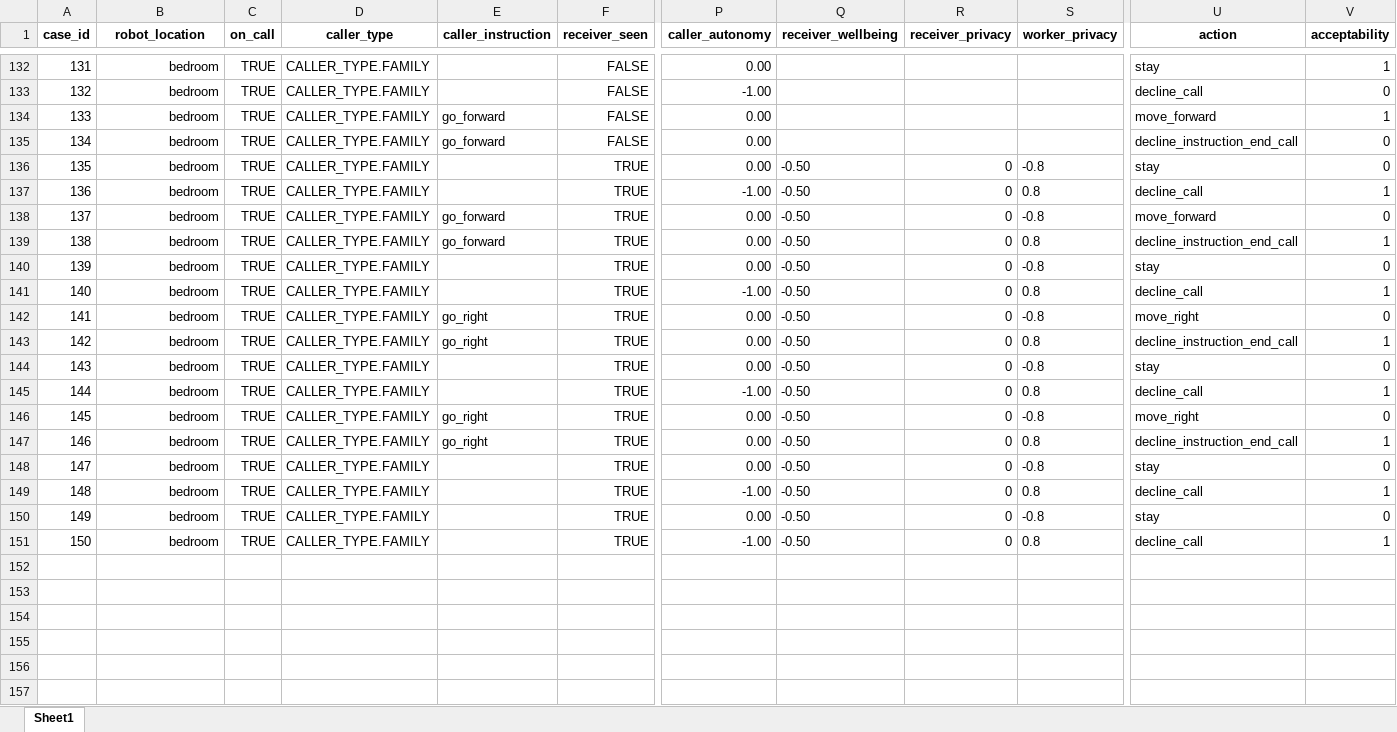
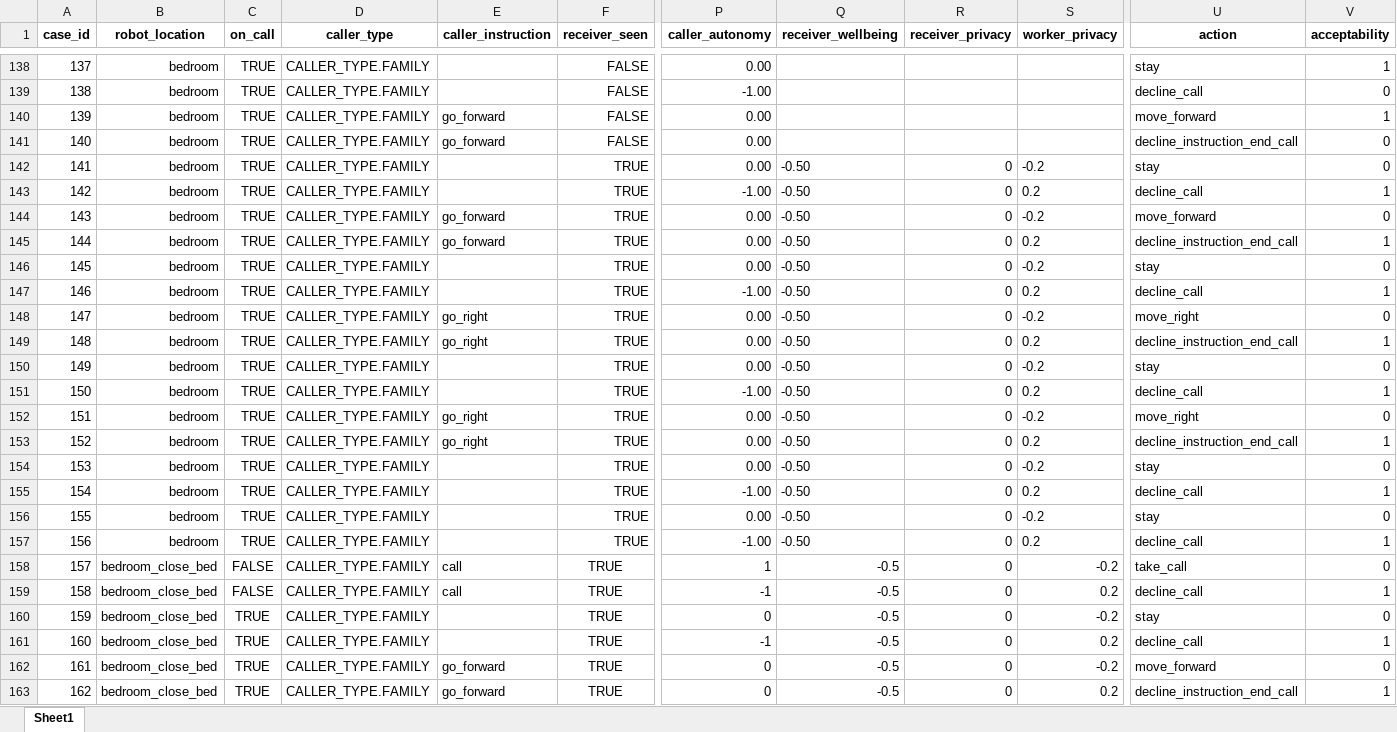
Before and after one commit to RajithaRama/simulator_env, an Excel workbook: ethical_governor/blackboard/commonutils/cbr/data_telepresence.xlsx, sheet Sheet1, drawn as a sheet; only a part is shown, gaps mark what is left out; values as stored, in another font and other column widths than the file's, no borders; addresses are those after the commit; rows hold the shown columns only; the diff covers the shown part only; the diff names each change by its address in the sheet, - before the commit and + after, or states it on an @@ line.

Commit message:
sync 30/07/23. add conversation panel. modified case data. bugfixes.

```diff
--- a/ethical_governor/blackboard/commonutils/cbr/data_telepresence.xlsx (sheet Sheet1)
+++ b/ethical_governor/blackboard/commonutils/cbr/data_telepresence.xlsx (sheet Sheet1)
@@ column A (case_id) renumbered between rows 98 and 157 @@
-S142 (worker_privacy): -0.8
+S142 (worker_privacy): -0.2
-S143 (worker_privacy): 0.8
+S143 (worker_privacy): 0.2
-S144 (worker_privacy): -0.8
+S144 (worker_privacy): -0.2
-S145 (worker_privacy): 0.8
+S145 (worker_privacy): 0.2
-S146 (worker_privacy): -0.8
+S146 (worker_privacy): -0.2
-S147 (worker_privacy): 0.8
+S147 (worker_privacy): 0.2
-S148 (worker_privacy): -0.8
+S148 (worker_privacy): -0.2
-S149 (worker_privacy): 0.8
+S149 (worker_privacy): 0.2
-S150 (worker_privacy): -0.8
+S150 (worker_privacy): -0.2
-S151 (worker_privacy): 0.8
+S151 (worker_privacy): 0.2
-S152 (worker_privacy): -0.8
+S152 (worker_privacy): -0.2
-S153 (worker_privacy): 0.8
+S153 (worker_privacy): 0.2
-S154 (worker_privacy): -0.8
+S154 (worker_privacy): -0.2
-S155 (worker_privacy): 0.8
+S155 (worker_privacy): 0.2
-S156 (worker_privacy): -0.8
+S156 (worker_privacy): -0.2
-S157 (worker_privacy): 0.8
+S157 (worker_privacy): 0.2
+row 158: 157 | bedroom_close_bed | FALSE | CALLER_TYPE.FAMILY | call | TRUE | 1 | -0.5 | 0 | -0.2 | take_call | 0
+row 159: 158 | bedroom_close_bed | FALSE | CALLER_TYPE.FAMILY | call | TRUE | -1 | -0.5 | 0 | 0.2 | decline_call | 1
+row 160: 159 | bedroom_close_bed | TRUE | CALLER_TYPE.FAMILY |  | TRUE | 0 | -0.5 | 0 | -0.2 | stay | 0
+row 161: 160 | bedroom_close_bed | TRUE | CALLER_TYPE.FAMILY |  | TRUE | -1 | -0.5 | 0 | 0.2 | decline_call | 1
+row 162: 161 | bedroom_close_bed | TRUE | CALLER_TYPE.FAMILY | go_forward | TRUE | 0 | -0.5 | 0 | -0.2 | move_forward | 0
+row 163: 162 | bedroom_close_bed | TRUE | CALLER_TYPE.FAMILY | go_forward | TRUE | 0 | -0.5 | 0 | 0.2 | decline_instruction_end_call | 1
```
Also changed, not shown: 6 added rows elsewhere in this sheet, 11 other files.
